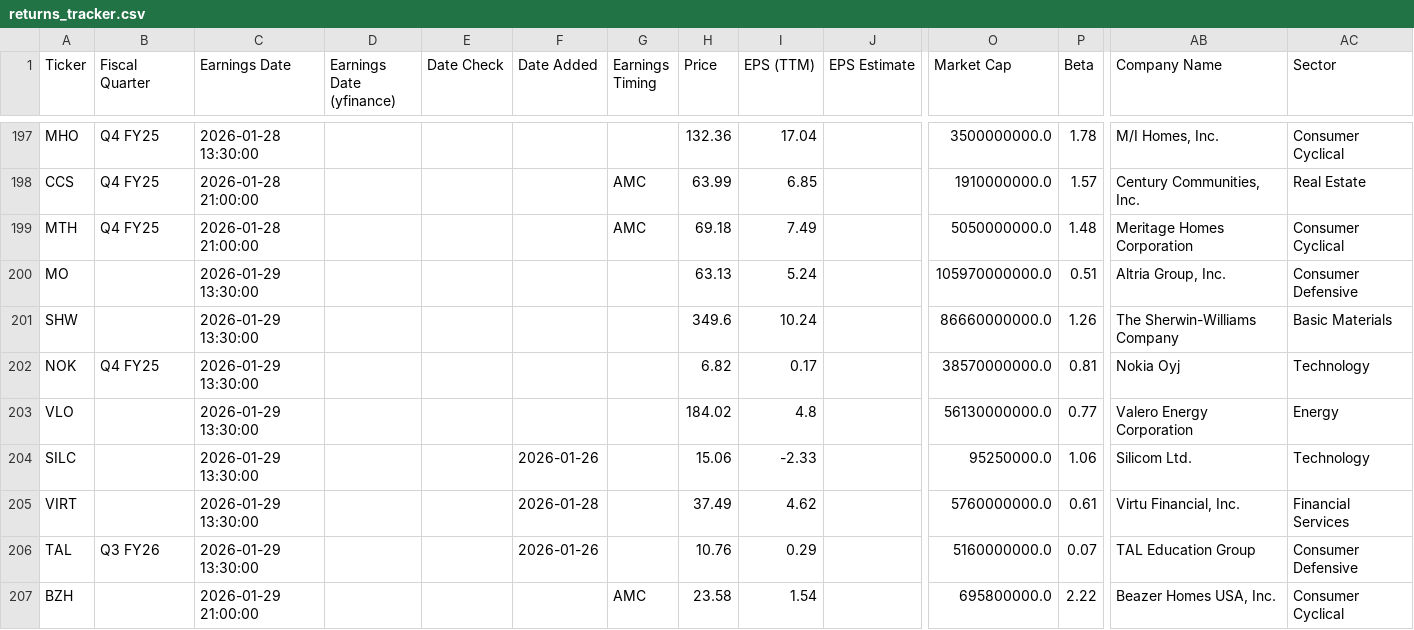
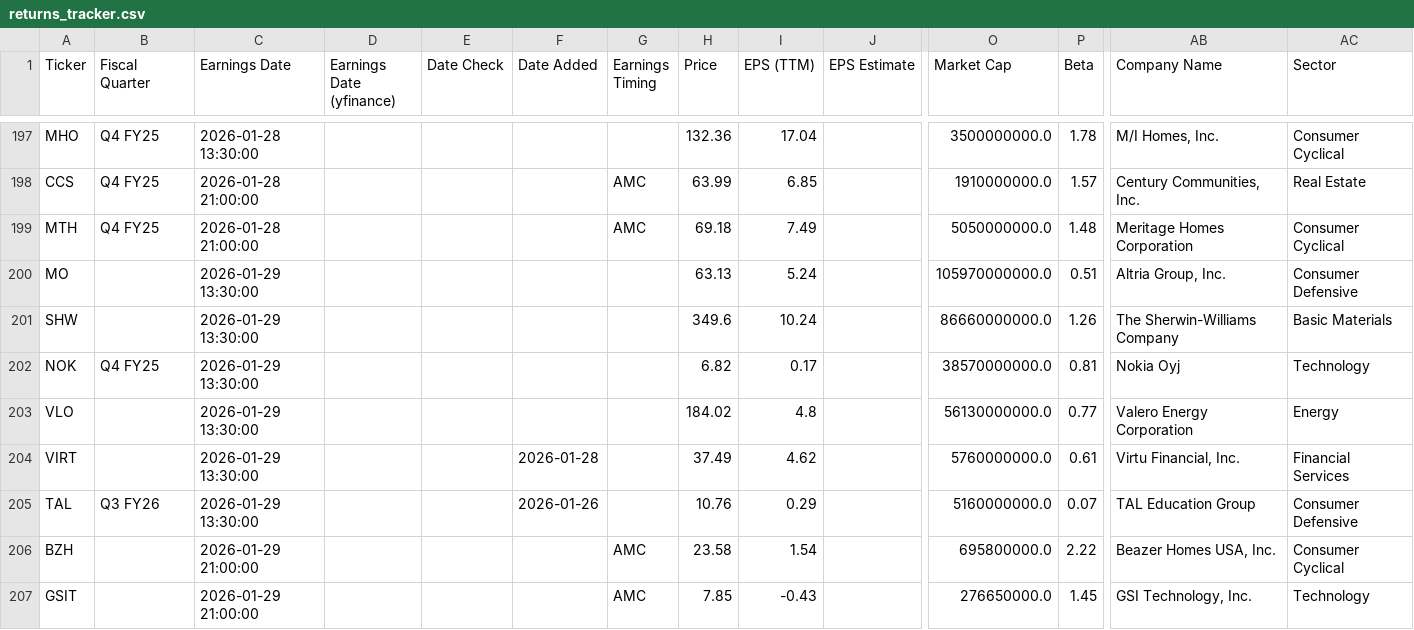
Before and after one commit to TylerGrossi/Earnings-Momentum-Model, a CSV file: returns_tracker.csv, drawn as a sheet; only a part is shown, gaps mark what is left out; the shorter side is filled out with more unchanged rows; rows hold the shown columns only; the diff names each change by its address in the sheet, - before the commit and + after, or states it on an @@ line.

Commit message:
Update returns_tracker.csv

```diff
--- a/returns_tracker.csv
+++ b/returns_tracker.csv
-row 204: SILC |  | 2026-01-29 13:30:00 |  |  | 2026-01-26 |  | 15.06 | -2.33 |  | 95250000.0 | 1.06 | Silicom Ltd. | Technology
```
